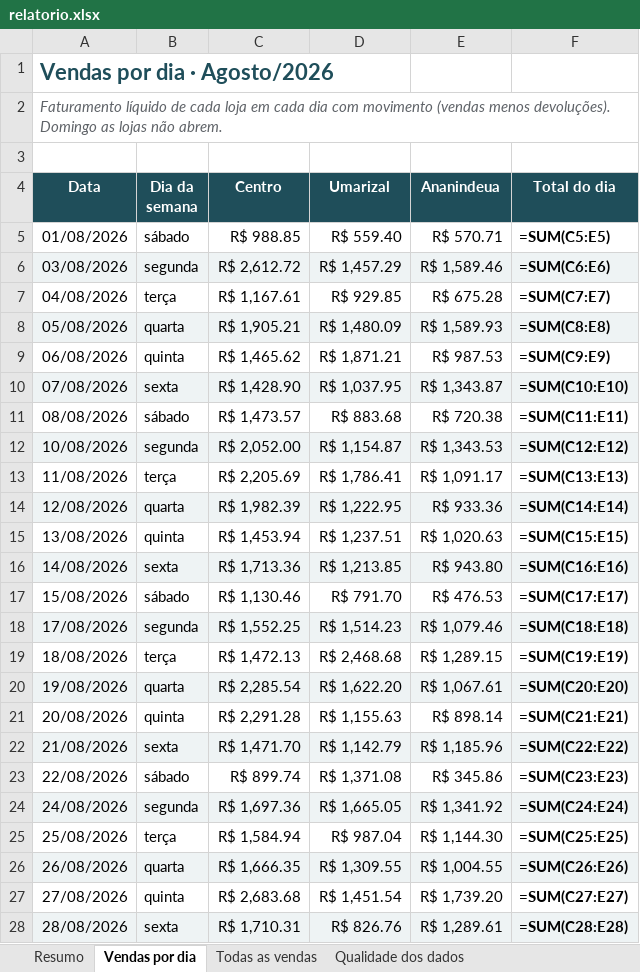
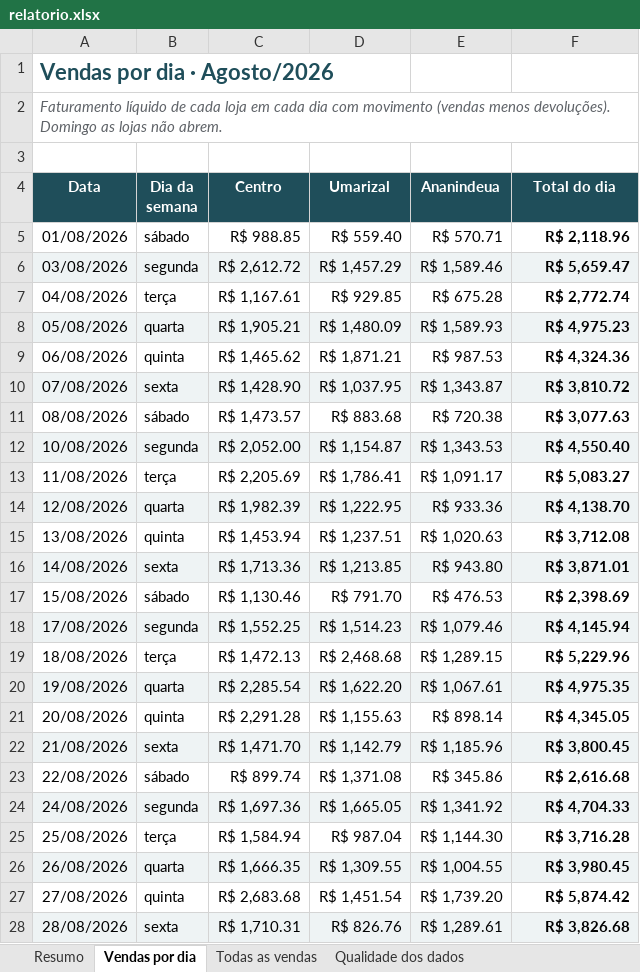
Before and after one commit to jvtdemiranda/automacao-relatorio-vendas, an Excel workbook: public/relatorio.xlsx, sheet Vendas por dia, drawn as a sheet; only a part is shown; values as stored, in another font and other column widths than the file's, no borders; formulas without a stored value are shown as written; charts and pictures not drawn; the diff covers the shown part only; the diff names each change by its address in the sheet, - before the commit and + after, or states it on an @@ line.

```diff
--- a/public/relatorio.xlsx (sheet Vendas por dia)
+++ b/public/relatorio.xlsx (sheet Vendas por dia)
-F5 (Total do dia): =SUM(C5:E5)
+F5 (Total do dia): R$ 2,118.96
-F6 (Total do dia): =SUM(C6:E6)
+F6 (Total do dia): R$ 5,659.47
-F7 (Total do dia): =SUM(C7:E7)
+F7 (Total do dia): R$ 2,772.74
-F8 (Total do dia): =SUM(C8:E8)
+F8 (Total do dia): R$ 4,975.23
-F9 (Total do dia): =SUM(C9:E9)
+F9 (Total do dia): R$ 4,324.36
-F10 (Total do dia): =SUM(C10:E10)
+F10 (Total do dia): R$ 3,810.72
-F11 (Total do dia): =SUM(C11:E11)
+F11 (Total do dia): R$ 3,077.63
-F12 (Total do dia): =SUM(C12:E12)
+F12 (Total do dia): R$ 4,550.40
-F13 (Total do dia): =SUM(C13:E13)
+F13 (Total do dia): R$ 5,083.27
-F14 (Total do dia): =SUM(C14:E14)
+F14 (Total do dia): R$ 4,138.70
-F15 (Total do dia): =SUM(C15:E15)
+F15 (Total do dia): R$ 3,712.08
-F16 (Total do dia): =SUM(C16:E16)
+F16 (Total do dia): R$ 3,871.01
-F17 (Total do dia): =SUM(C17:E17)
+F17 (Total do dia): R$ 2,398.69
-F18 (Total do dia): =SUM(C18:E18)
+F18 (Total do dia): R$ 4,145.94
-F19 (Total do dia): =SUM(C19:E19)
+F19 (Total do dia): R$ 5,229.96
-F20 (Total do dia): =SUM(C20:E20)
+F20 (Total do dia): R$ 4,975.35
-F21 (Total do dia): =SUM(C21:E21)
+F21 (Total do dia): R$ 4,345.05
-F22 (Total do dia): =SUM(C22:E22)
+F22 (Total do dia): R$ 3,800.45
-F23 (Total do dia): =SUM(C23:E23)
+F23 (Total do dia): R$ 2,616.68
-F24 (Total do dia): =SUM(C24:E24)
+F24 (Total do dia): R$ 4,704.33
-F25 (Total do dia): =SUM(C25:E25)
+F25 (Total do dia): R$ 3,716.28
-F26 (Total do dia): =SUM(C26:E26)
+F26 (Total do dia): R$ 3,980.45
-F27 (Total do dia): =SUM(C27:E27)
+F27 (Total do dia): R$ 5,874.42
-F28 (Total do dia): =SUM(C28:E28)
+F28 (Total do dia): R$ 3,826.68
```
Also changed, not shown: 6 edited cells elsewhere in this sheet, charts or pictures, saida/2026-07/relatorio.xlsx, saida/2026-08/relatorio.xlsx, 2 other files.
